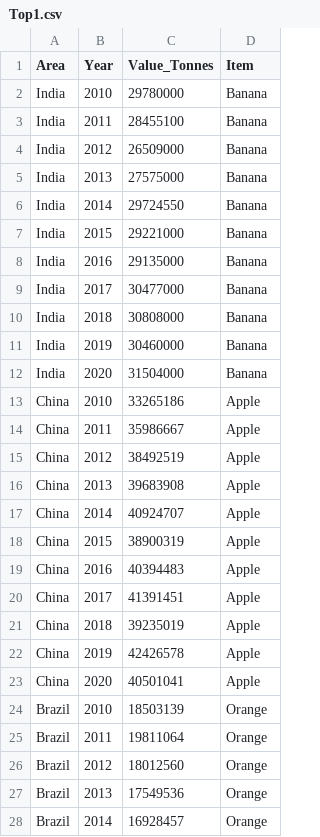
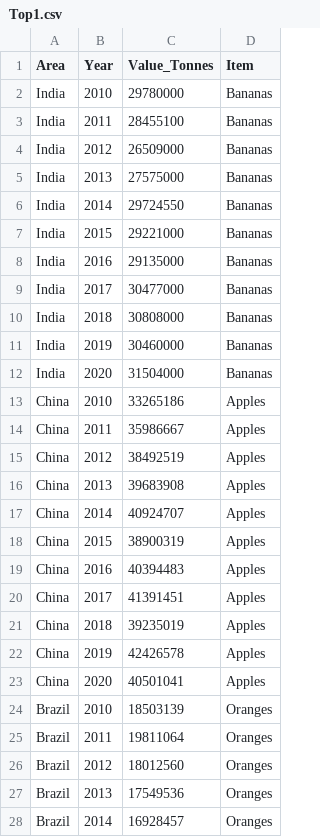
Before and after one commit to B114A/datvis2data, a CSV file: Top1.csv, drawn as a sheet; only a part is shown; the diff covers the shown part only.

Commit message:
Update Top1.csv

```diff
--- a/Top1.csv
+++ b/Top1.csv
@@ -1,28 +1,28 @@
 Area,Year,Value_Tonnes,Item
-India,2010,29780000,Banana
-India,2011,28455100,Banana
-India,2012,26509000,Banana
-India,2013,27575000,Banana
-India,2014,29724550,Banana
-India,2015,29221000,Banana
-India,2016,29135000,Banana
-India,2017,30477000,Banana
-India,2018,30808000,Banana
-India,2019,30460000,Banana
-India,2020,31504000,Banana
-China,2010,33265186,Apple
-China,2011,35986667,Apple
-China,2012,38492519,Apple
-China,2013,39683908,Apple
-China,2014,40924707,Apple
-China,2015,38900319,Apple
-China,2016,40394483,Apple
-China,2017,41391451,Apple
-China,2018,39235019,Apple
-China,2019,42426578,Apple
-China,2020,40501041,Apple
-Brazil,2010,18503139,Orange
-Brazil,2011,19811064,Orange
-Brazil,2012,18012560,Orange
-Brazil,2013,17549536,Orange
-Brazil,2014,16928457,Orange
+India,2010,29780000,Bananas
+India,2011,28455100,Bananas
+India,2012,26509000,Bananas
+India,2013,27575000,Bananas
+India,2014,29724550,Bananas
+India,2015,29221000,Bananas
+India,2016,29135000,Bananas
+India,2017,30477000,Bananas
+India,2018,30808000,Bananas
+India,2019,30460000,Bananas
+India,2020,31504000,Bananas
+China,2010,33265186,Apples
+China,2011,35986667,Apples
+China,2012,38492519,Apples
+China,2013,39683908,Apples
+China,2014,40924707,Apples
+China,2015,38900319,Apples
+China,2016,40394483,Apples
+China,2017,41391451,Apples
+China,2018,39235019,Apples
+China,2019,42426578,Apples
+China,2020,40501041,Apples
+Brazil,2010,18503139,Oranges
+Brazil,2011,19811064,Oranges
+Brazil,2012,18012560,Oranges
+Brazil,2013,17549536,Oranges
+Brazil,2014,16928457,Oranges
```
Also changed, not shown: 6 edited cells elsewhere in this file.
